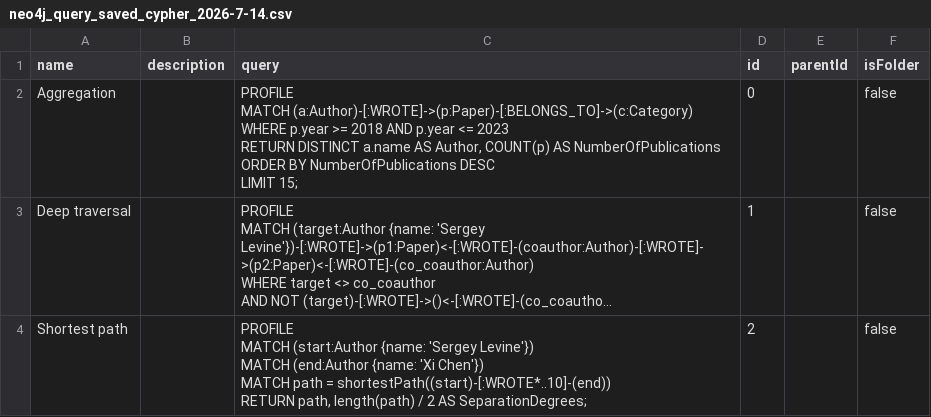
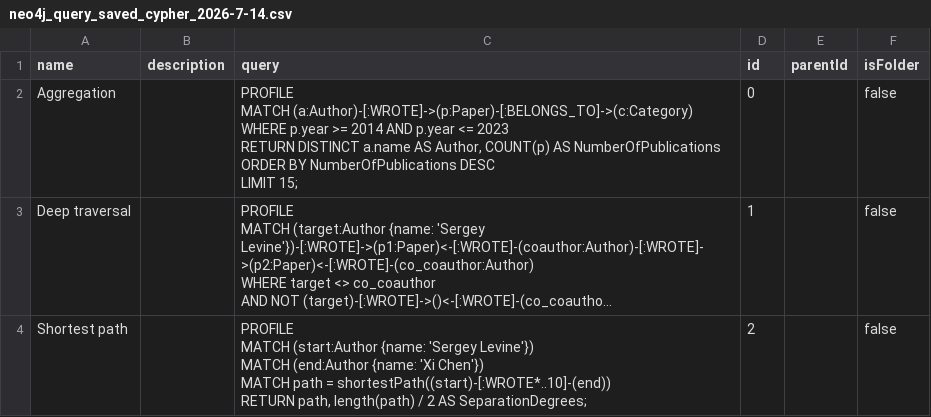
Before and after one commit to Maverixk/relational-graph-benchmark, a CSV file: source/neo4j/neo4j_query_saved_cypher_2026-7-14.csv, drawn as a sheet; long unchanged cells end in …; the diff names each change by its address in the sheet, - before the commit and + after, or states it on an @@ line.

Commit message:
Changed aggregation query to a wider time range

```diff
--- a/source/neo4j/neo4j_query_saved_cypher_2026-7-14.csv
+++ b/source/neo4j/neo4j_query_saved_cypher_2026-7-14.csv
-C2 (query): …p.year >= 2018 AND p.year…
+C2 (query): …p.year >= 2014 AND p.year…
```
Also changed, not shown: 1 other file.
